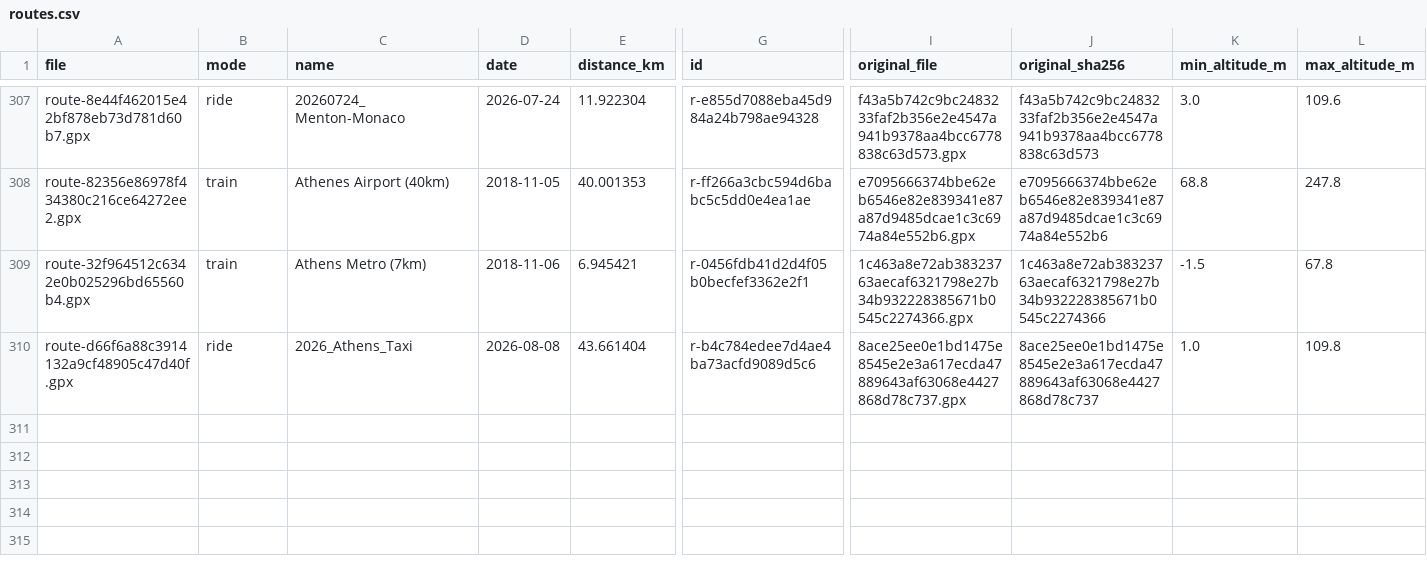
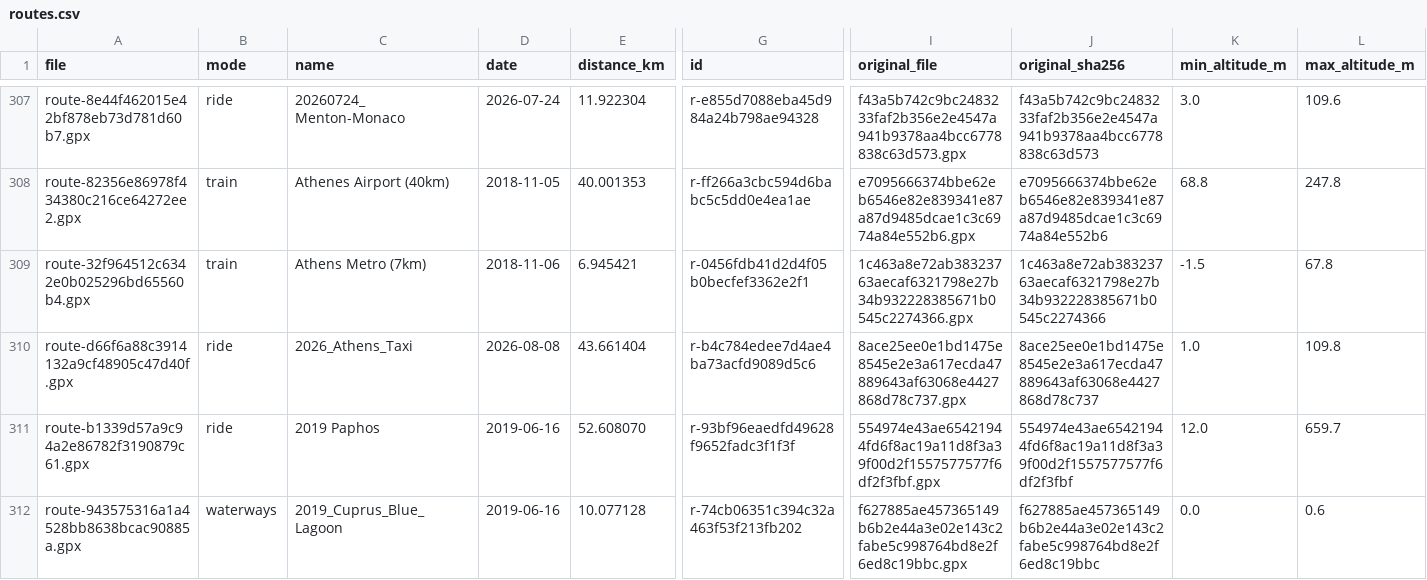
Before and after one commit to mikedg0008/yatutbuv, a CSV file: data/routes.csv, drawn as a sheet; only a part is shown, gaps mark what is left out; rows hold the shown columns only; the diff names each change by its address in the sheet, - before the commit and + after, or states it on an @@ line.

```diff
--- a/data/routes.csv
+++ b/data/routes.csv
+row 311: route-b1339d57a9c94a2e86782f3190879c61.gpx | ride | 2019 Paphos | 2019-06-16 | 52.608070 | r-93bf96eaedfd49628f9652fadc3f1f3f | 554974e43ae65421944fd6f8ac19a11d8f3a39f00d2f1557577577f6df2f3fbf.gpx | 554974e43ae65421944fd6f8ac19a11d8f3a39f00d2f1557577577f6df2f3fbf | 12.0 | 659.7
+row 312: route-943575316a1a4528bb8638bcac90885a.gpx | waterways | 2019_Cuprus_Blue_Lagoon | 2019-06-16 | 10.077128 | r-74cb06351c394c32a463f53f213fb202 | f627885ae457365149b6b2e44a3e02e143c2fabe5c998764bd8e2f6ed8c19bbc.gpx | f627885ae457365149b6b2e44a3e02e143c2fabe5c998764bd8e2f6ed8c19bbc | 0.0 | 0.6
```
Also changed, not shown: 5 other files.
